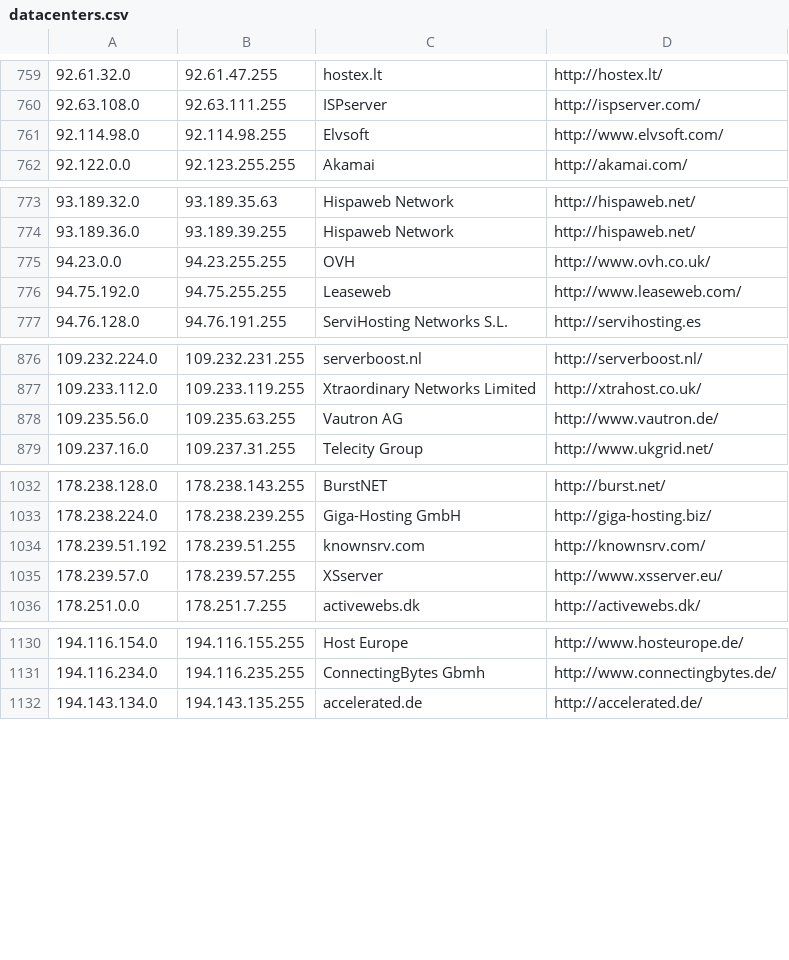
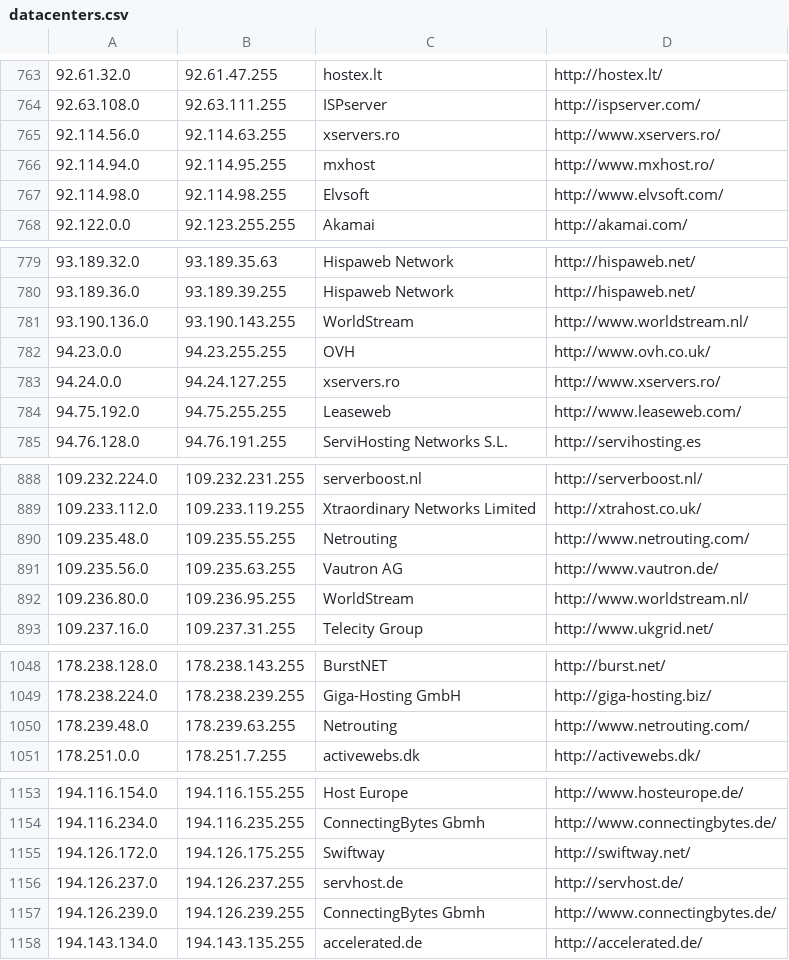
Before and after one commit to client9/ipcat, a CSV file: datacenters.csv, drawn as a sheet; only a part is shown, gaps mark what is left out; removed rows and columns are numbered as before the commit, all else as after; the diff covers the shown part only; the diff names each change by its address in the sheet, - before the commit and + after, or states it on an @@ line.

Commit message:
harvest

```diff
--- a/datacenters.csv
+++ b/datacenters.csv
+row 765: 92.114.56.0 | 92.114.63.255 | xservers.ro | http://www.xservers.ro/
+row 766: 92.114.94.0 | 92.114.95.255 | mxhost | http://www.mxhost.ro/
+row 781: 93.190.136.0 | 93.190.143.255 | WorldStream | http://www.worldstream.nl/
+row 783: 94.24.0.0 | 94.24.127.255 | xservers.ro | http://www.xservers.ro/
+row 890: 109.235.48.0 | 109.235.55.255 | Netrouting | http://www.netrouting.com/
+row 892: 109.236.80.0 | 109.236.95.255 | WorldStream | http://www.worldstream.nl/
-row 1034: 178.239.51.192 | 178.239.51.255 | knownsrv.com | http://knownsrv.com/
-row 1035: 178.239.57.0 | 178.239.57.255 | XSserver | http://www.xsserver.eu/
+row 1050: 178.239.48.0 | 178.239.63.255 | Netrouting | http://www.netrouting.com/
+row 1155: 194.126.172.0 | 194.126.175.255 | Swiftway | http://swiftway.net/
+row 1156: 194.126.237.0 | 194.126.237.255 | servhost.de | http://servhost.de/
+row 1157: 194.126.239.0 | 194.126.239.255 | ConnectingBytes Gbmh | http://www.connectingbytes.de/
```
Also changed, not shown: 21 added rows and 4 edited cells elsewhere in this file.
